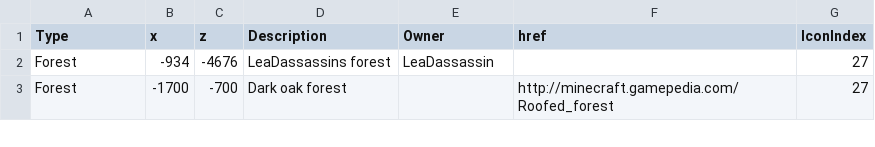
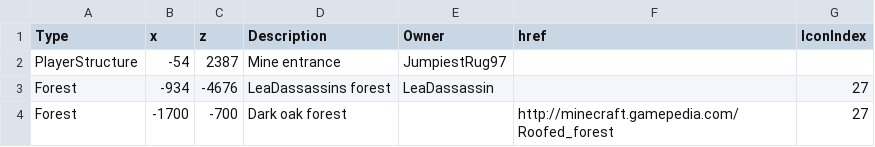
Before and after one commit to mb243/the-space-between-blocks, a CSV file: overworld.csv, drawn as a sheet; only a part is shown.

Commit message:
Update overworld.csv

```diff
--- a/overworld.csv
+++ b/overworld.csv
@@ -1,2 +1,3 @@
 Type,x,z,Description,Owner,href,IconIndex
+PlayerStructure,-54,2387,Mine entrance,JumpiestRug97,,
 Forest,-934,-4676,LeaDassassins forest,LeaDassassin,,27
```
